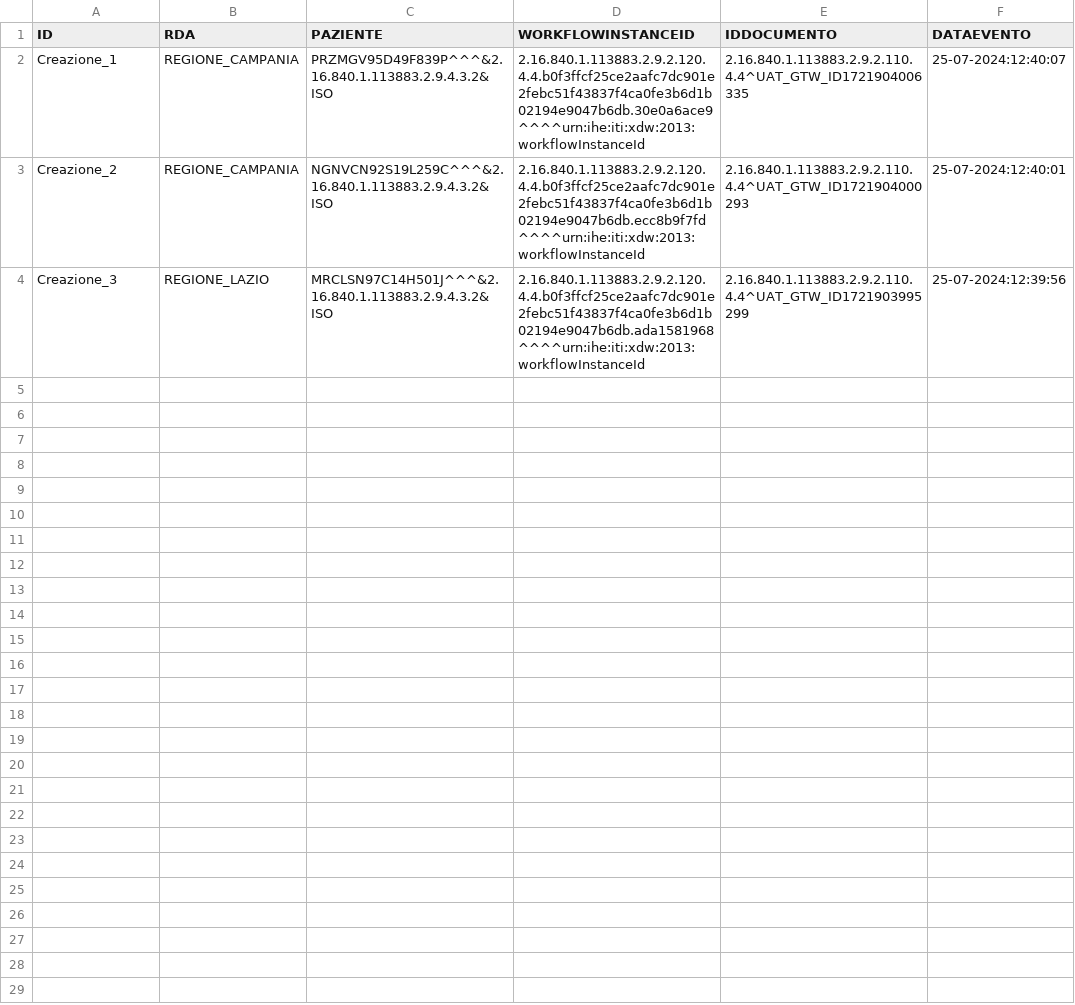
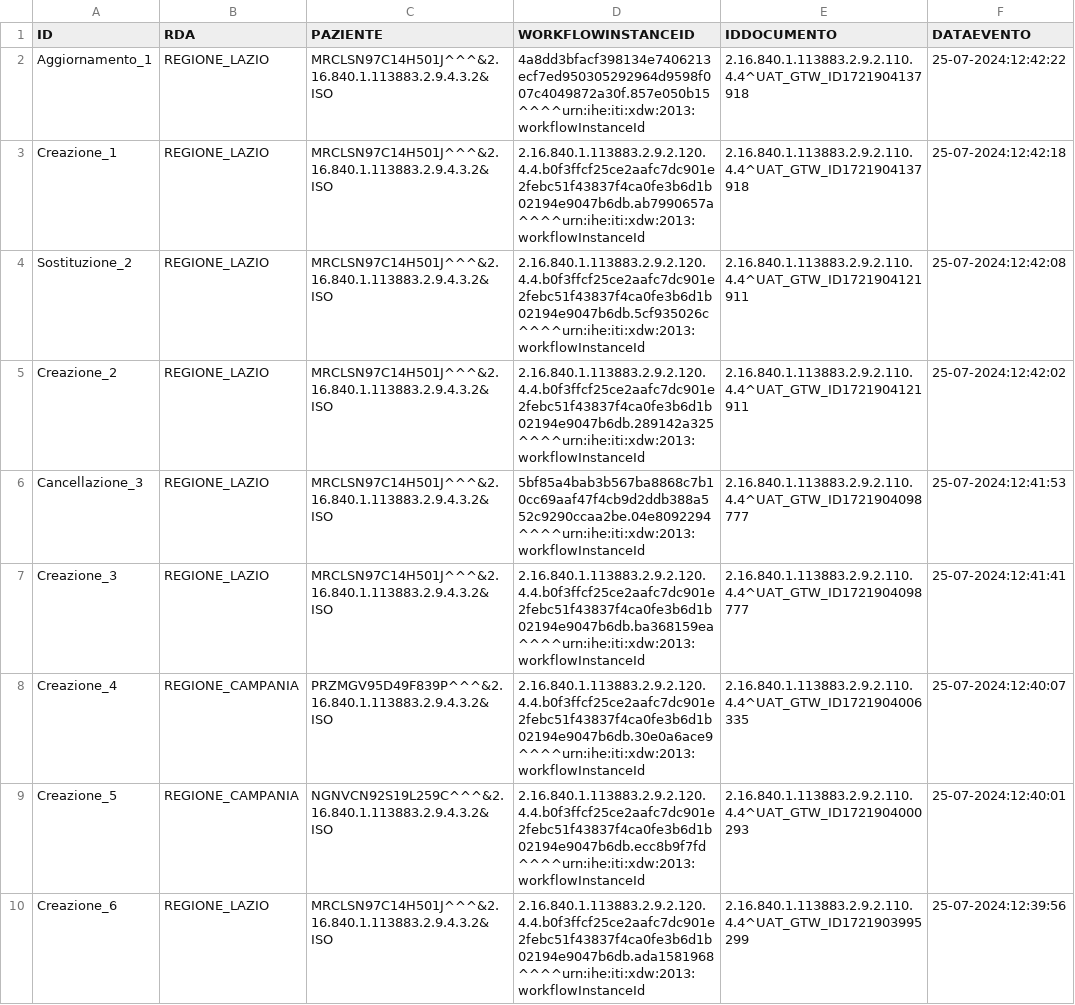
Before and after one commit to vincenzo-ingenito/test-repo-crash, a CSV file: REGIONE_LAZIO/integrity:S1#VILAZIO.csv, drawn as a sheet.

Commit message:
Regione: REGIONE_LAZIO, Issuer: integrity:S1#VILAZIO

```diff
--- a/REGIONE_LAZIO/integrity:S1#VILAZIO.csv
+++ b/REGIONE_LAZIO/integrity:S1#VILAZIO.csv
@@ -1,4 +1,10 @@
 ID,RDA,PAZIENTE,WORKFLOWINSTANCEID,IDDOCUMENTO,DATAEVENTO
-Creazione_1,REGIONE_CAMPANIA,PRZMGV95D49F839P^^^&2.16.840.1.113883.2.9.4.3.2&ISO,2.16.840.1.113883.2.9.2.120.4.4.b0f3ffcf25ce2aafc7dc901e2febc51f43837f4ca0fe3b6d1b02194e9047b6db.30e0a6ace9^^^^urn:ihe:iti:xdw:2013:workflowInstanceId,2.16.840.1.113883.2.9.2.110.4.4^UAT_GTW_ID1721904006335,25-07-2024:12:40:07
-Creazione_2,REGIONE_CAMPANIA,NGNVCN92S19L259C^^^&2.16.840.1.113883.2.9.4.3.2&ISO,2.16.840.1.113883.2.9.2.120.4.4.b0f3ffcf25ce2aafc7dc901e2febc51f43837f4ca0fe3b6d1b02194e9047b6db.ecc8b9f7fd^^^^urn:ihe:iti:xdw:2013:workflowInstanceId,2.16.840.1.113883.2.9.2.110.4.4^UAT_GTW_ID1721904000293,25-07-2024:12:40:01
-Creazione_3,REGIONE_LAZIO,MRCLSN97C14H501J^^^&2.16.840.1.113883.2.9.4.3.2&ISO,2.16.840.1.113883.2.9.2.120.4.4.b0f3ffcf25ce2aafc7dc901e2febc51f43837f4ca0fe3b6d1b02194e9047b6db.ada1581968^^^^urn:ihe:iti:xdw:2013:workflowInstanceId,2.16.840.1.113883.2.9.2.110.4.4^UAT_GTW_ID1721903995299,25-07-2024:12:39:56
+Aggiornamento_1,REGIONE_LAZIO,MRCLSN97C14H501J^^^&2.16.840.1.113883.2.9.4.3.2&ISO,4a8dd3bfacf398134e7406213ecf7ed950305292964d9598f007c4049872a30f.857e050b15^^^^urn:ihe:iti:xdw:2013:workflowInstanceId,2.16.840.1.113883.2.9.2.110.4.4^UAT_GTW_ID1721904137918,25-07-2024:12:42:22
+Creazione_1,REGIONE_LAZIO,MRCLSN97C14H501J^^^&2.16.840.1.113883.2.9.4.3.2&ISO,2.16.840.1.113883.2.9.2.120.4.4.b0f3ffcf25ce2aafc7dc901e2febc51f43837f4ca0fe3b6d1b02194e9047b6db.ab7990657a^^^^urn:ihe:iti:xdw:2013:workflowInstanceId,2.16.840.1.113883.2.9.2.110.4.4^UAT_GTW_ID1721904137918,25-07-2024:12:42:18
+Sostituzione_2,REGIONE_LAZIO,MRCLSN97C14H501J^^^&2.16.840.1.113883.2.9.4.3.2&ISO,2.16.840.1.113883.2.9.2.120.4.4.b0f3ffcf25ce2aafc7dc901e2febc51f43837f4ca0fe3b6d1b02194e9047b6db.5cf935026c^^^^urn:ihe:iti:xdw:2013:workflowInstanceId,2.16.840.1.113883.2.9.2.110.4.4^UAT_GTW_ID1721904121911,25-07-2024:12:42:08
+Creazione_2,REGIONE_LAZIO,MRCLSN97C14H501J^^^&2.16.840.1.113883.2.9.4.3.2&ISO,2.16.840.1.113883.2.9.2.120.4.4.b0f3ffcf25ce2aafc7dc901e2febc51f43837f4ca0fe3b6d1b02194e9047b6db.289142a325^^^^urn:ihe:iti:xdw:2013:workflowInstanceId,2.16.840.1.113883.2.9.2.110.4.4^UAT_GTW_ID1721904121911,25-07-2024:12:42:02
+Cancellazione_3,REGIONE_LAZIO,MRCLSN97C14H501J^^^&2.16.840.1.113883.2.9.4.3.2&ISO,5bf85a4bab3b567ba8868c7b10cc69aaf47f4cb9d2ddb388a552c9290ccaa2be.04e8092294^^^^urn:ihe:iti:xdw:2013:workflowInstanceId,2.16.840.1.113883.2.9.2.110.4.4^UAT_GTW_ID1721904098777,25-07-2024:12:41:53
+Creazione_3,REGIONE_LAZIO,MRCLSN97C14H501J^^^&2.16.840.1.113883.2.9.4.3.2&ISO,2.16.840.1.113883.2.9.2.120.4.4.b0f3ffcf25ce2aafc7dc901e2febc51f43837f4ca0fe3b6d1b02194e9047b6db.ba368159ea^^^^urn:ihe:iti:xdw:2013:workflowInstanceId,2.16.840.1.113883.2.9.2.110.4.4^UAT_GTW_ID1721904098777,25-07-2024:12:41:41
+Creazione_4,REGIONE_CAMPANIA,PRZMGV95D49F839P^^^&2.16.840.1.113883.2.9.4.3.2&ISO,2.16.840.1.113883.2.9.2.120.4.4.b0f3ffcf25ce2aafc7dc901e2febc51f43837f4ca0fe3b6d1b02194e9047b6db.30e0a6ace9^^^^urn:ihe:iti:xdw:2013:workflowInstanceId,2.16.840.1.113883.2.9.2.110.4.4^UAT_GTW_ID1721904006335,25-07-2024:12:40:07
+Creazione_5,REGIONE_CAMPANIA,NGNVCN92S19L259C^^^&2.16.840.1.113883.2.9.4.3.2&ISO,2.16.840.1.113883.2.9.2.120.4.4.b0f3ffcf25ce2aafc7dc901e2febc51f43837f4ca0fe3b6d1b02194e9047b6db.ecc8b9f7fd^^^^urn:ihe:iti:xdw:2013:workflowInstanceId,2.16.840.1.113883.2.9.2.110.4.4^UAT_GTW_ID1721904000293,25-07-2024:12:40:01
+Creazione_6,REGIONE_LAZIO,MRCLSN97C14H501J^^^&2.16.840.1.113883.2.9.4.3.2&ISO,2.16.840.1.113883.2.9.2.120.4.4.b0f3ffcf25ce2aafc7dc901e2febc51f43837f4ca0fe3b6d1b02194e9047b6db.ada1581968^^^^urn:ihe:iti:xdw:2013:workflowInstanceId,2.16.840.1.113883.2.9.2.110.4.4^UAT_GTW_ID1721903995299,25-07-2024:12:39:56
```
